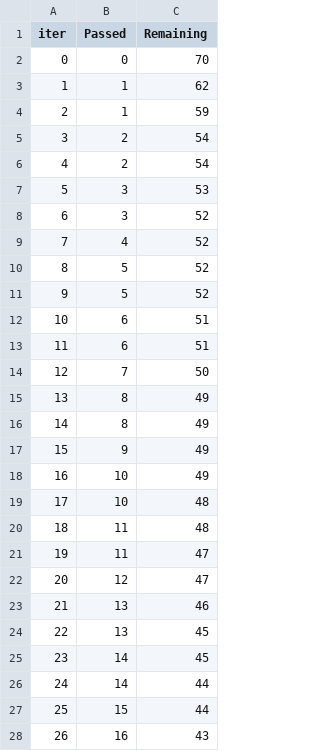
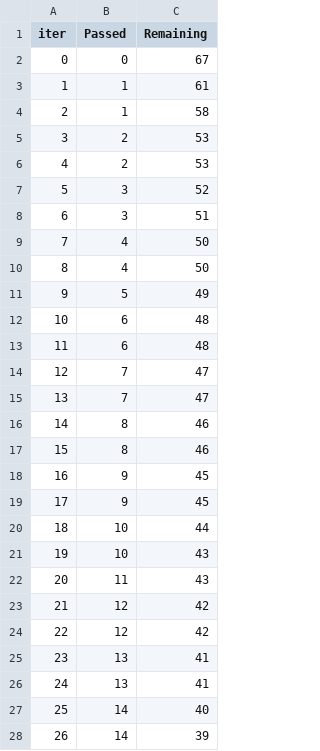
Before and after one commit to angryprincess/End2End-Student-Performance-Prediction, a TSV file: catboost_info/time_left.tsv, drawn as a sheet; only a part is shown; the diff covers the shown part only.

```diff
--- a/catboost_info/time_left.tsv
+++ b/catboost_info/time_left.tsv
@@ -1,28 +1,28 @@
 iter	Passed	Remaining
-0	0	70
-1	1	62
-2	1	59
-3	2	54
-4	2	54
-5	3	53
-6	3	52
-7	4	52
-8	5	52
-9	5	52
-10	6	51
-11	6	51
-12	7	50
-13	8	49
-14	8	49
-15	9	49
-16	10	49
-17	10	48
-18	11	48
-19	11	47
-20	12	47
-21	13	46
-22	13	45
-23	14	45
-24	14	44
-25	15	44
-26	16	43
+0	0	67
+1	1	61
+2	1	58
+3	2	53
+4	2	53
+5	3	52
+6	3	51
+7	4	50
+8	4	50
+9	5	49
+10	6	48
+11	6	48
+12	7	47
+13	7	47
+14	8	46
+15	8	46
+16	9	45
+17	9	45
+18	10	44
+19	10	43
+20	11	43
+21	12	42
+22	12	42
+23	13	41
+24	13	41
+25	14	40
+26	14	39
```
Also changed, not shown: 134 edited cells elsewhere in this file, 9 other files.
